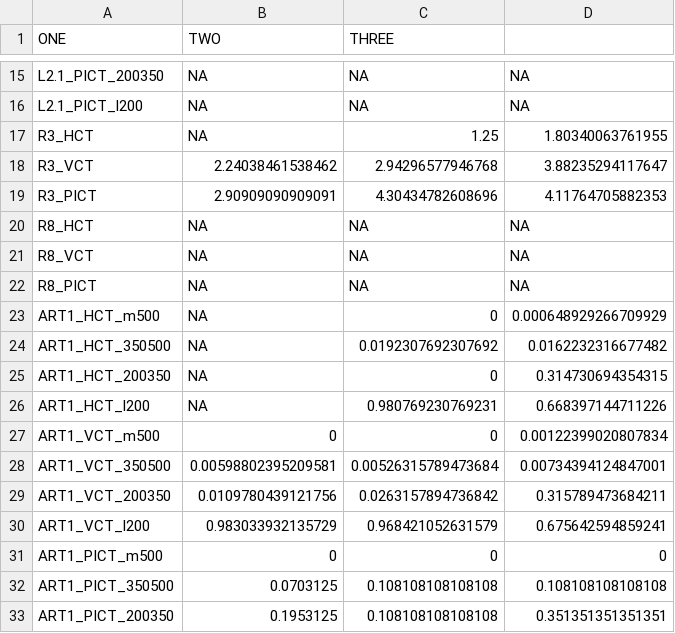
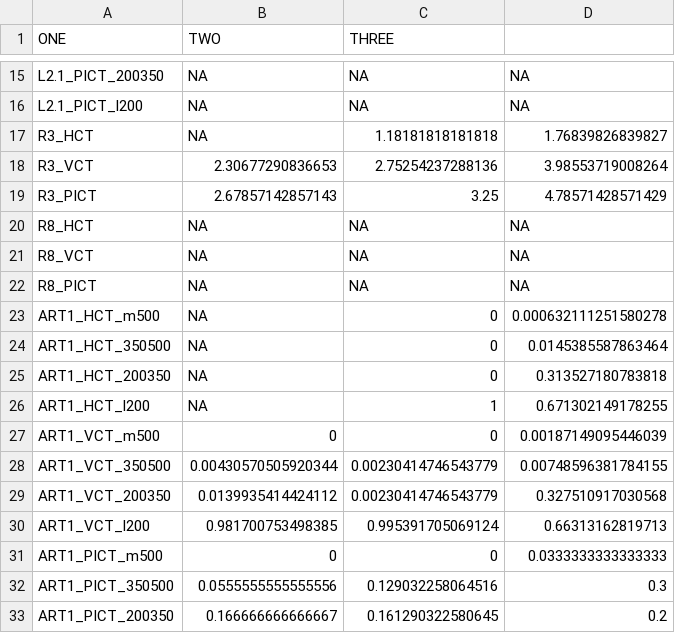
Before and after one commit to jackolney/CareCascade, a CSV file: calibrationResults.csv, drawn as a sheet; only a part is shown, gaps mark what is left out; the diff covers the shown part only.

Commit message:
update to calibrationResults.csv

```diff
--- a/calibrationResults.csv
+++ b/calibrationResults.csv
@@ -16,5 +16,5 @@
 "L2.1_PICT_l200",NA,NA,NA
-"R3_HCT",NA,1.25,1.80340063761955
-"R3_VCT",2.24038461538462,2.94296577946768,3.88235294117647
-"R3_PICT",2.90909090909091,4.30434782608696,4.11764705882353
+"R3_HCT",NA,1.18181818181818,1.76839826839827
+"R3_VCT",2.30677290836653,2.75254237288136,3.98553719008264
+"R3_PICT",2.67857142857143,3.25,4.78571428571429
 "R8_HCT",NA,NA,NA
@@ -22,12 +22,12 @@
 "R8_PICT",NA,NA,NA
-"ART1_HCT_m500",NA,0,0.000648929266709929
-"ART1_HCT_350500",NA,0.0192307692307692,0.0162232316677482
-"ART1_HCT_200350",NA,0,0.314730694354315
-"ART1_HCT_l200",NA,0.980769230769231,0.668397144711226
-"ART1_VCT_m500",0,0,0.00122399020807834
-"ART1_VCT_350500",0.00598802395209581,0.00526315789473684,0.00734394124847001
-"ART1_VCT_200350",0.0109780439121756,0.0263157894736842,0.315789473684211
-"ART1_VCT_l200",0.983033932135729,0.968421052631579,0.675642594859241
-"ART1_PICT_m500",0,0,0
-"ART1_PICT_350500",0.0703125,0.108108108108108,0.108108108108108
-"ART1_PICT_200350",0.1953125,0.108108108108108,0.351351351351351
+"ART1_HCT_m500",NA,0,0.000632111251580278
+"ART1_HCT_350500",NA,0,0.0145385587863464
+"ART1_HCT_200350",NA,0,0.313527180783818
+"ART1_HCT_l200",NA,1,0.671302149178255
+"ART1_VCT_m500",0,0,0.00187149095446039
+"ART1_VCT_350500",0.00430570505920344,0.00230414746543779,0.00748596381784155
+"ART1_VCT_200350",0.0139935414424112,0.00230414746543779,0.327510917030568
+"ART1_VCT_l200",0.981700753498385,0.995391705069124,0.66313162819713
+"ART1_PICT_m500",0,0,0.0333333333333333
+"ART1_PICT_350500",0.0555555555555556,0.129032258064516,0.3
+"ART1_PICT_200350",0.166666666666667,0.161290322580645,0.2
```
Also changed, not shown: 86 edited cells elsewhere in this file, 1 other file.
